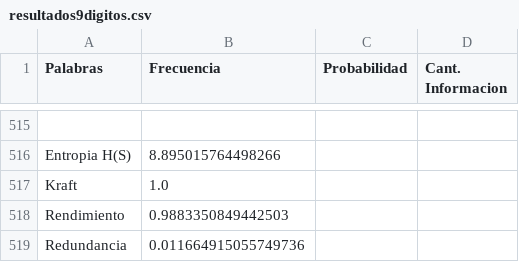
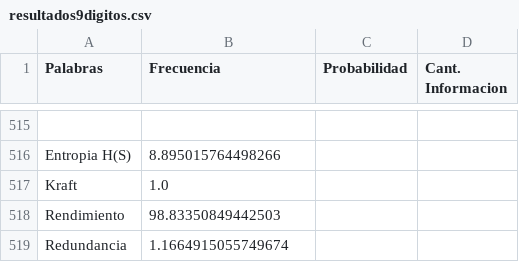
Before and after one commit to JuanCruzMateos/TeoriaDeLaInformacion, a CSV file: EntregaUno/src/results/resultados9digitos.csv, drawn as a sheet; only a part is shown, gaps mark what is left out.

```diff
--- a/EntregaUno/src/results/resultados9digitos.csv
+++ b/EntregaUno/src/results/resultados9digitos.csv
@@ -517,3 +517,3 @@ Entropia H(S),8.895015764498266,
 Kraft,1.0,
-Rendimiento,0.9883350849442503,
-Redundancia,0.011664915055749736,
+Rendimiento,98.83350849442503,
+Redundancia,1.1664915055749674,
```
Also changed, not shown: EntregaUno/src/results/resultados5digitos.csv, EntregaUno/src/results/resultados7digitos.csv, 11 other files.
